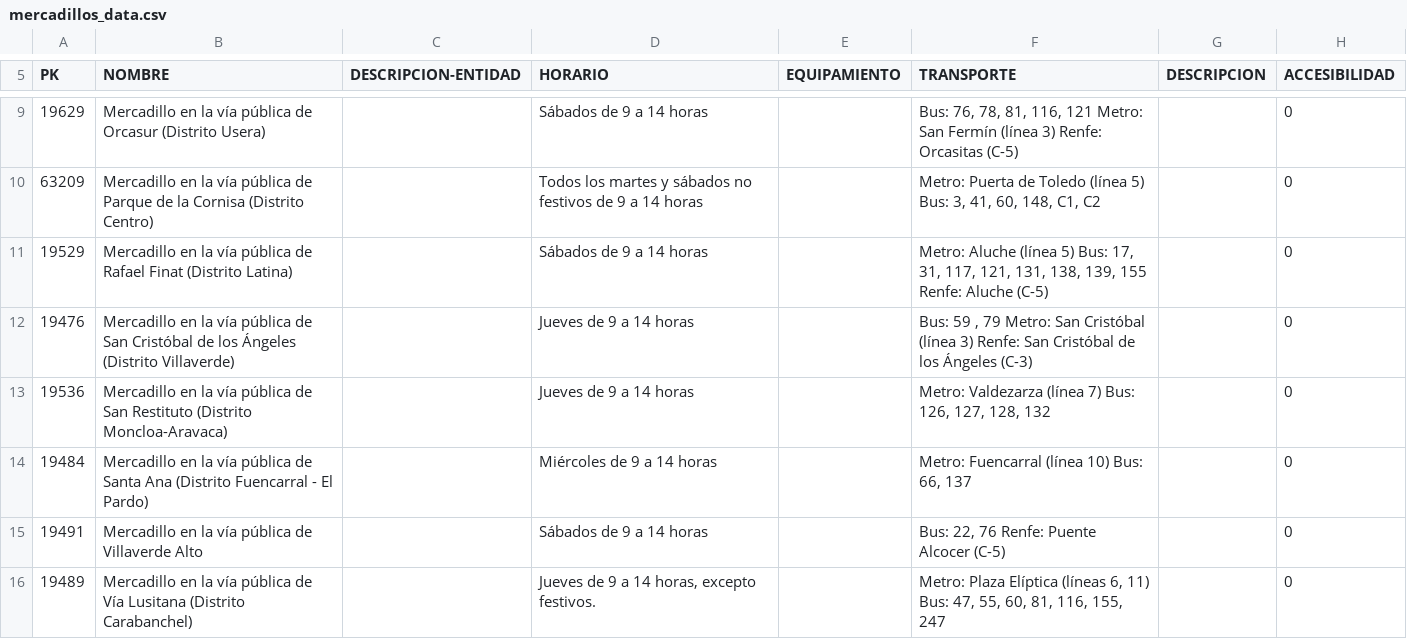
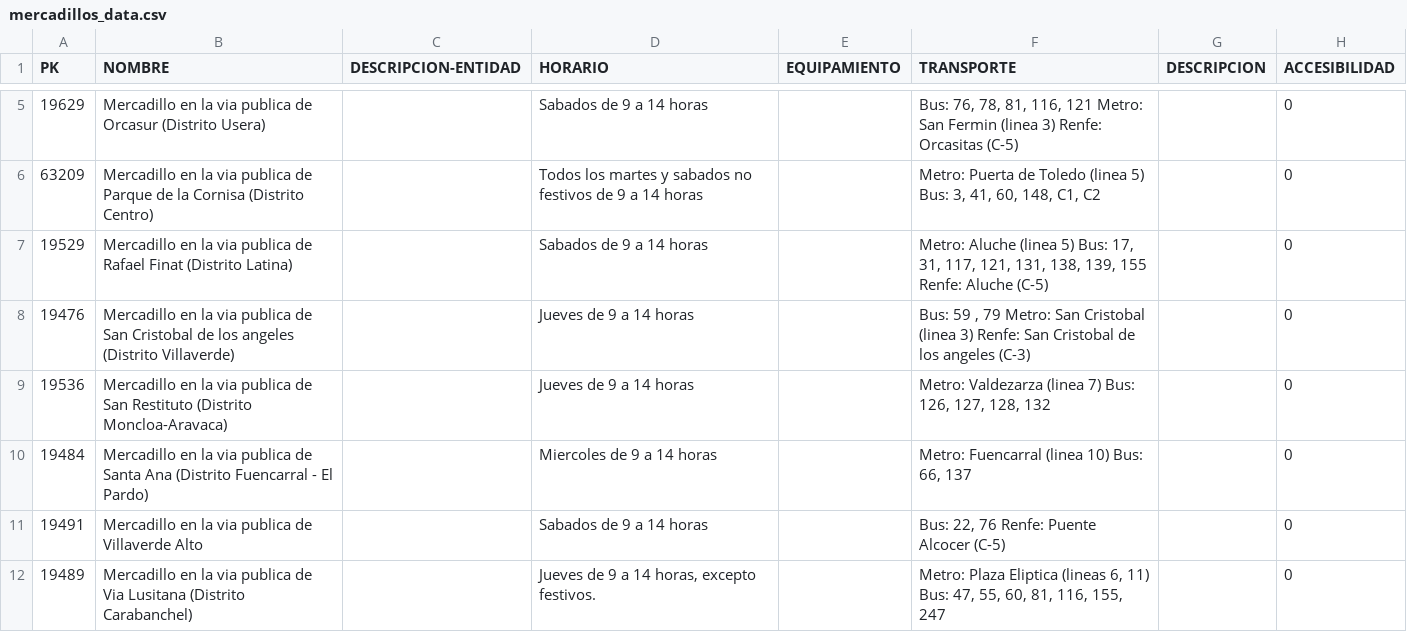
Before and after one commit to medialab-prado/madridonyou, a CSV file: datasets/ocio/mercadillos_data.csv, drawn as a sheet; only a part is shown, gaps mark what is left out; addresses are those after the commit; the diff covers the shown part only; the diff names each change by its address in the sheet, - before the commit and + after, or states it on an @@ line.

```diff
--- a/datasets/ocio/mercadillos_data.csv
+++ b/datasets/ocio/mercadillos_data.csv
-B5 (NOMBRE): …en la vía pública de Orcasur…
+B5 (NOMBRE): …en la via publica de Orcasur…
-D5 (HORARIO): Sábados de 9 a 14 horas
+D5 (HORARIO): Sabados de 9 a 14 horas
-F5 (TRANSPORTE): …Metro: San Fermín (línea 3) Renfe:…
+F5 (TRANSPORTE): …Metro: San Fermin (linea 3) Renfe:…
-B6 (NOMBRE): …en la vía pública de Parque…
+B6 (NOMBRE): …en la via publica de Parque…
-D6 (HORARIO): …martes y sábados no festivos…
+D6 (HORARIO): …martes y sabados no festivos…
-F6 (TRANSPORTE): …de Toledo (línea 5) Bus:…
+F6 (TRANSPORTE): …de Toledo (linea 5) Bus:…
-B7 (NOMBRE): …en la vía pública de Rafael…
+B7 (NOMBRE): …en la via publica de Rafael…
-D7 (HORARIO): Sábados de 9 a 14 horas
+D7 (HORARIO): Sabados de 9 a 14 horas
-F7 (TRANSPORTE): Metro: Aluche (línea 5) Bus:…
+F7 (TRANSPORTE): Metro: Aluche (linea 5) Bus:…
-B8 (NOMBRE): …en la vía pública de San Cristóbal de los Ángeles (Distrito Villaverde)
+B8 (NOMBRE): …en la via publica de San Cristobal de los angeles (Distrito Villaverde)
-F8 (TRANSPORTE): …Metro: San Cristóbal (línea 3) Renfe: San Cristóbal de los Ángeles (C-3)
+F8 (TRANSPORTE): …Metro: San Cristobal (linea 3) Renfe: San Cristobal de los angeles (C-3)
-B9 (NOMBRE): …en la vía pública de San…
+B9 (NOMBRE): …en la via publica de San…
-F9 (TRANSPORTE): Metro: Valdezarza (línea 7) Bus:…
+F9 (TRANSPORTE): Metro: Valdezarza (linea 7) Bus:…
-B10 (NOMBRE): …en la vía pública de Santa…
+B10 (NOMBRE): …en la via publica de Santa…
-D10 (HORARIO): Miércoles de 9 a 14 horas
+D10 (HORARIO): Miercoles de 9 a 14 horas
-F10 (TRANSPORTE): Metro: Fuencarral (línea 10) Bus: 66, 137
+F10 (TRANSPORTE): Metro: Fuencarral (linea 10) Bus: 66, 137
-B11 (NOMBRE): …en la vía pública de Villaverde…
+B11 (NOMBRE): …en la via publica de Villaverde…
-D11 (HORARIO): Sábados de 9 a 14 horas
+D11 (HORARIO): Sabados de 9 a 14 horas
-B12 (NOMBRE): …en la vía pública de Vía Lusitana (Distrito…
+B12 (NOMBRE): …en la via publica de Via Lusitana (Distrito…
-F12 (TRANSPORTE): Metro: Plaza Elíptica (líneas 6, 11)…
+F12 (TRANSPORTE): Metro: Plaza Eliptica (lineas 6, 11)…
```
Also changed, not shown: 4 removed rows and 36 edited cells elsewhere in this file, datasets/turismo/bibliobuses-bibliotecas_data.csv, datasets/turismo/monumentos-edificios_data.csv, 34 other files.
